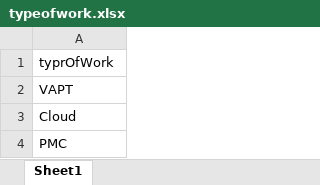
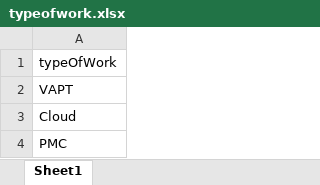
Before and after one commit to anshulsaxena11/PMCPortal-Backend, an Excel workbook: seeder/typeofwork.xlsx, sheet Sheet1, drawn as a sheet; values as stored, in another font and other column widths than the file's, no borders; charts and pictures not drawn; the diff names each change by its address in the sheet, - before the commit and + after, or states it on an @@ line.

```diff
--- a/seeder/typeofwork.xlsx (sheet Sheet1)
+++ b/seeder/typeofwork.xlsx (sheet Sheet1)
-A1: typrOfWork
+A1: typeOfWork
```
Also changed, not shown: charts or pictures, 4 other files.
